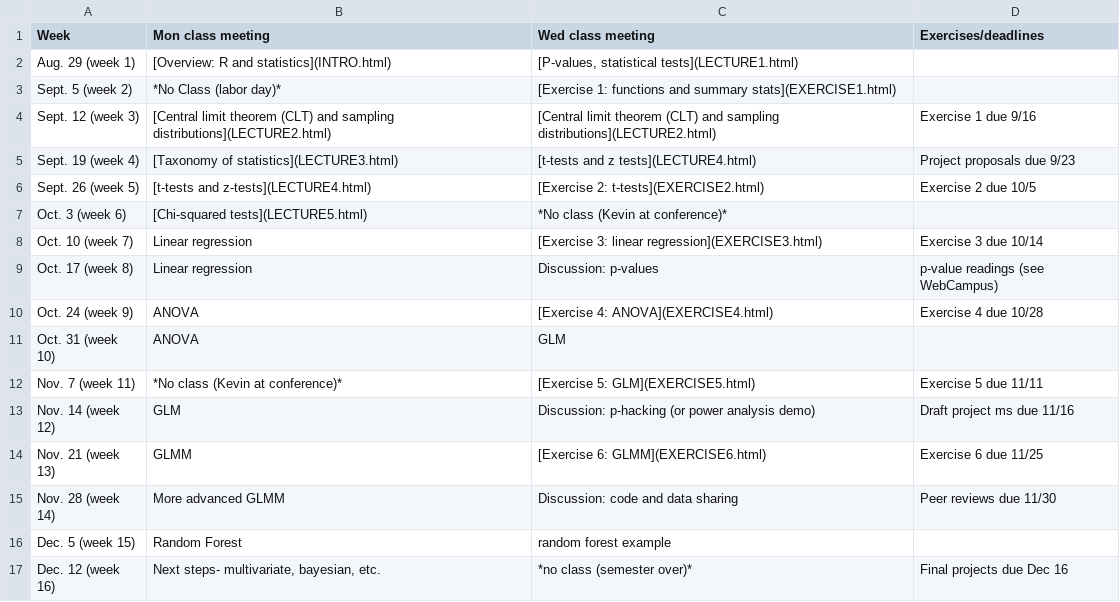
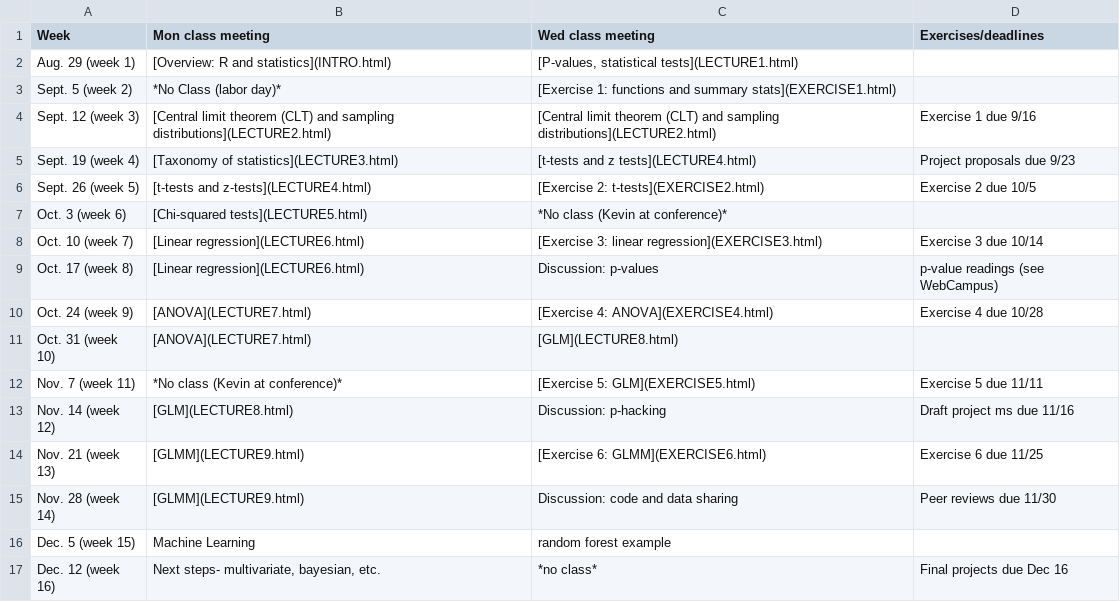
Before and after one commit to kevintshoemaker/NRES-710, a CSV file: CourseSchedule.csv, drawn as a sheet.

```diff
--- a/CourseSchedule.csv
+++ b/CourseSchedule.csv
@@ -7,11 +7,11 @@ Sept. 26 (week 5),[t-tests and z-tests](LECTURE4.html),[Exercise 2: t-tests](EXE
 Oct. 3 (week 6),[Chi-squared tests](LECTURE5.html),*No class (Kevin at conference)*,
-Oct. 10 (week 7),Linear regression,[Exercise 3: linear regression](EXERCISE3.html),Exercise 3 due 10/14
-Oct. 17 (week 8),Linear regression,Discussion: p-values,p-value readings (see WebCampus)
-Oct. 24 (week 9),ANOVA,[Exercise 4: ANOVA](EXERCISE4.html),Exercise 4 due 10/28
-Oct. 31 (week 10),ANOVA,GLM,
+Oct. 10 (week 7),[Linear regression](LECTURE6.html),[Exercise 3: linear regression](EXERCISE3.html),Exercise 3 due 10/14
+Oct. 17 (week 8),[Linear regression](LECTURE6.html),Discussion: p-values,p-value readings (see WebCampus)
+Oct. 24 (week 9),[ANOVA](LECTURE7.html),[Exercise 4: ANOVA](EXERCISE4.html),Exercise 4 due 10/28
+Oct. 31 (week 10),[ANOVA](LECTURE7.html),[GLM](LECTURE8.html),
 Nov. 7 (week 11),*No class (Kevin at conference)*,[Exercise 5: GLM](EXERCISE5.html),Exercise 5 due 11/11
-Nov. 14 (week 12),GLM,Discussion: p-hacking (or power analysis demo),Draft project ms due 11/16
-Nov. 21 (week 13),GLMM,[Exercise 6: GLMM](EXERCISE6.html),Exercise 6 due 11/25
-Nov. 28 (week 14),More advanced GLMM,Discussion: code and data sharing,Peer reviews due 11/30
-Dec. 5 (week 15),Random Forest,random forest example,
-Dec. 12 (week 16),"Next steps- multivariate, bayesian, etc.",*no class (semester over)*,Final projects due Dec 16
+Nov. 14 (week 12),[GLM](LECTURE8.html),Discussion: p-hacking ,Draft project ms due 11/16
+Nov. 21 (week 13),[GLMM](LECTURE9.html),[Exercise 6: GLMM](EXERCISE6.html),Exercise 6 due 11/25
+Nov. 28 (week 14),[GLMM](LECTURE9.html),Discussion: code and data sharing,Peer reviews due 11/30
+Dec. 5 (week 15),Machine Learning,random forest example,
+Dec. 12 (week 16),"Next steps- multivariate, bayesian, etc.",*no class*,Final projects due Dec 16
```
Also changed, not shown: 8 other files.
